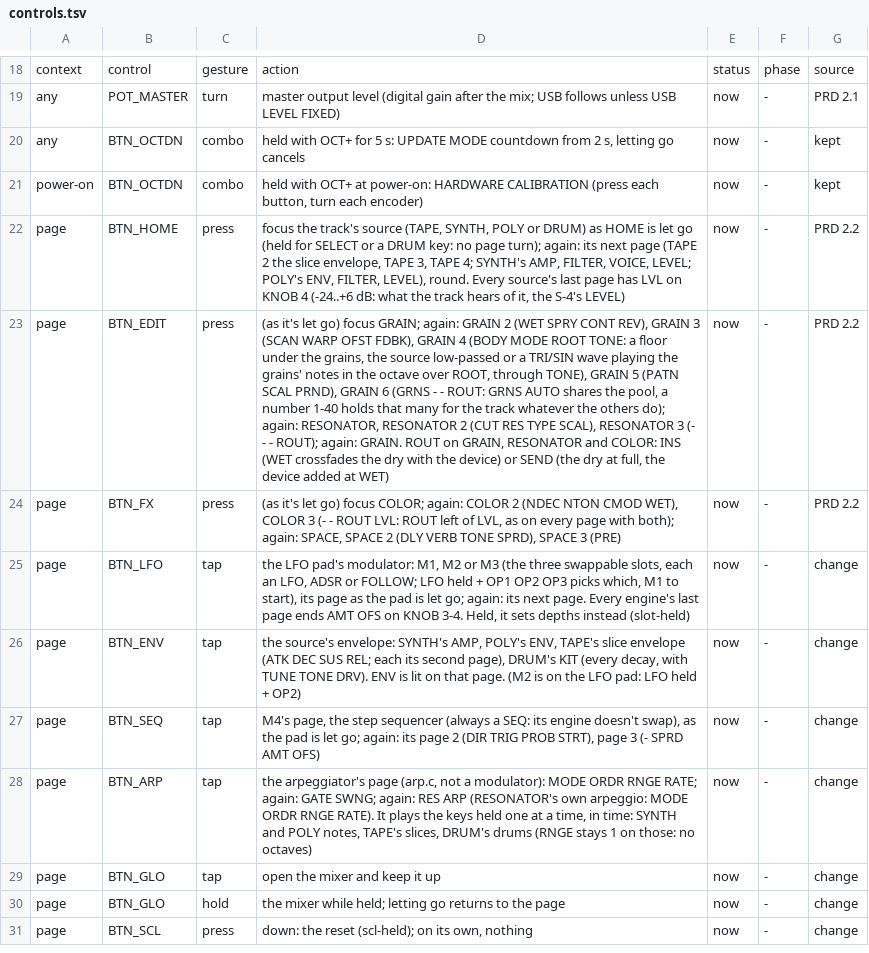
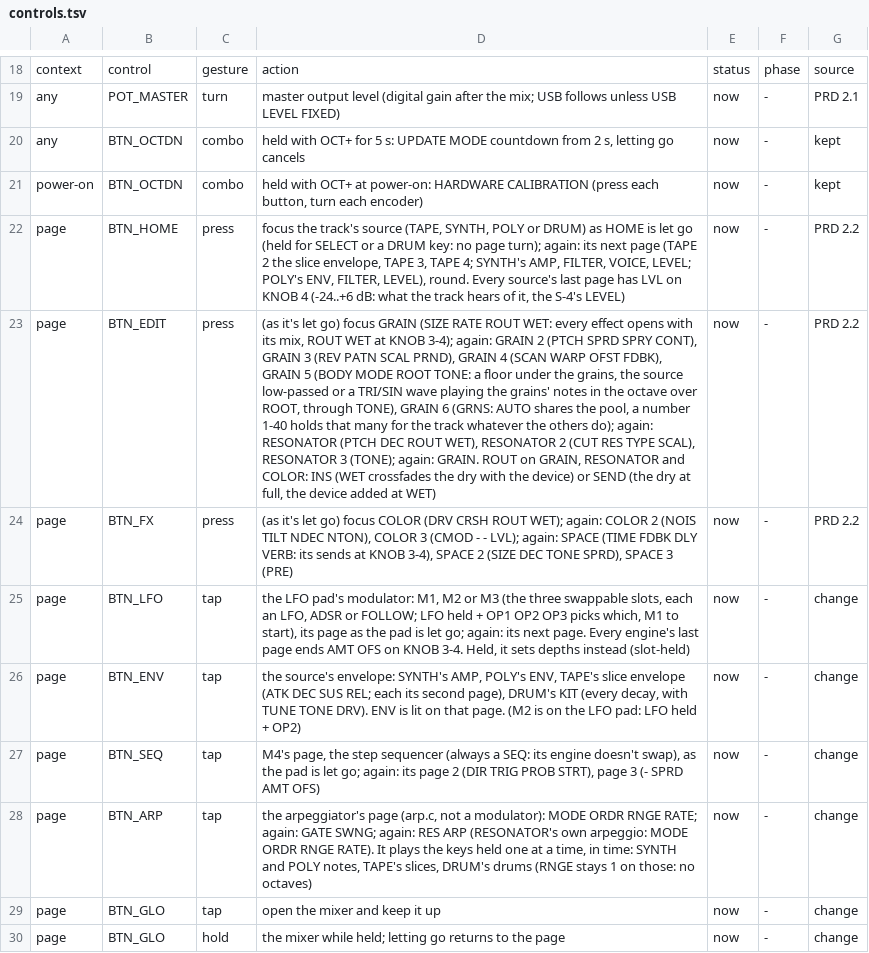
Before and after one commit to thoughtgrain/bryo, a TSV file: bryo/docs/controls.tsv, drawn as a sheet; only a part is shown, gaps mark what is left out; the shorter side is filled out with more unchanged rows; the diff names each change by its address in the sheet, - before the commit and + after, or states it on an @@ line.

```diff
--- a/bryo/docs/controls.tsv
+++ b/bryo/docs/controls.tsv
-D23: …go) focus GRAIN; again: GRAIN 2 (WET SPRY CONT REV), GRAIN 3 (SCAN WARP OFST FDBK), GRAIN 4 (BODY MODE ROOT TONE: a floor under the grains, the source low-passed or a TRI/SIN wave playing the grains' notes in the octave over ROOT, through TONE), GRAIN 5 (PATN SCAL PRND), GRAIN 6 (GRNS - - ROUT: GRNS AUTO shares the pool, a number 1-40 holds that many for the track whatever the others do); again: RESONATOR, RESONATOR 2 (CUT RES TYPE SCAL), RESONATOR 3 (- - - ROUT); again: GRAIN.…
+D23: …go) focus GRAIN (SIZE RATE ROUT WET: every effect opens with its mix, ROUT WET at KNOB 3-4); again: GRAIN 2 (PTCH SPRD SPRY CONT), GRAIN 3 (REV PATN SCAL PRND), GRAIN 4 (SCAN WARP OFST FDBK), GRAIN 5 (BODY MODE ROOT TONE: a floor under the grains, the source low-passed or a TRI/SIN wave playing the grains' notes in the octave over ROOT, through TONE), GRAIN 6 (GRNS: AUTO shares the pool, a number 1-40 holds that many for the track whatever the others do); again: RESONATOR (PTCH DEC ROUT WET), RESONATOR 2 (CUT RES TYPE SCAL), RESONATOR 3 (TONE); again: GRAIN.…
-D24: …go) focus COLOR; again: COLOR 2 (NDEC NTON CMOD WET), COLOR 3 (- - ROUT LVL: ROUT left of LVL, as on every page with both); again: SPACE, SPACE 2 (DLY VERB TONE SPRD),…
+D24: …go) focus COLOR (DRV CRSH ROUT WET); again: COLOR 2 (NOIS TILT NDEC NTON), COLOR 3 (CMOD - - LVL); again: SPACE (TIME FDBK DLY VERB: its sends at KNOB 3-4), SPACE 2 (SIZE DEC TONE SPRD),…
```
Also changed, not shown: 27 other files.
